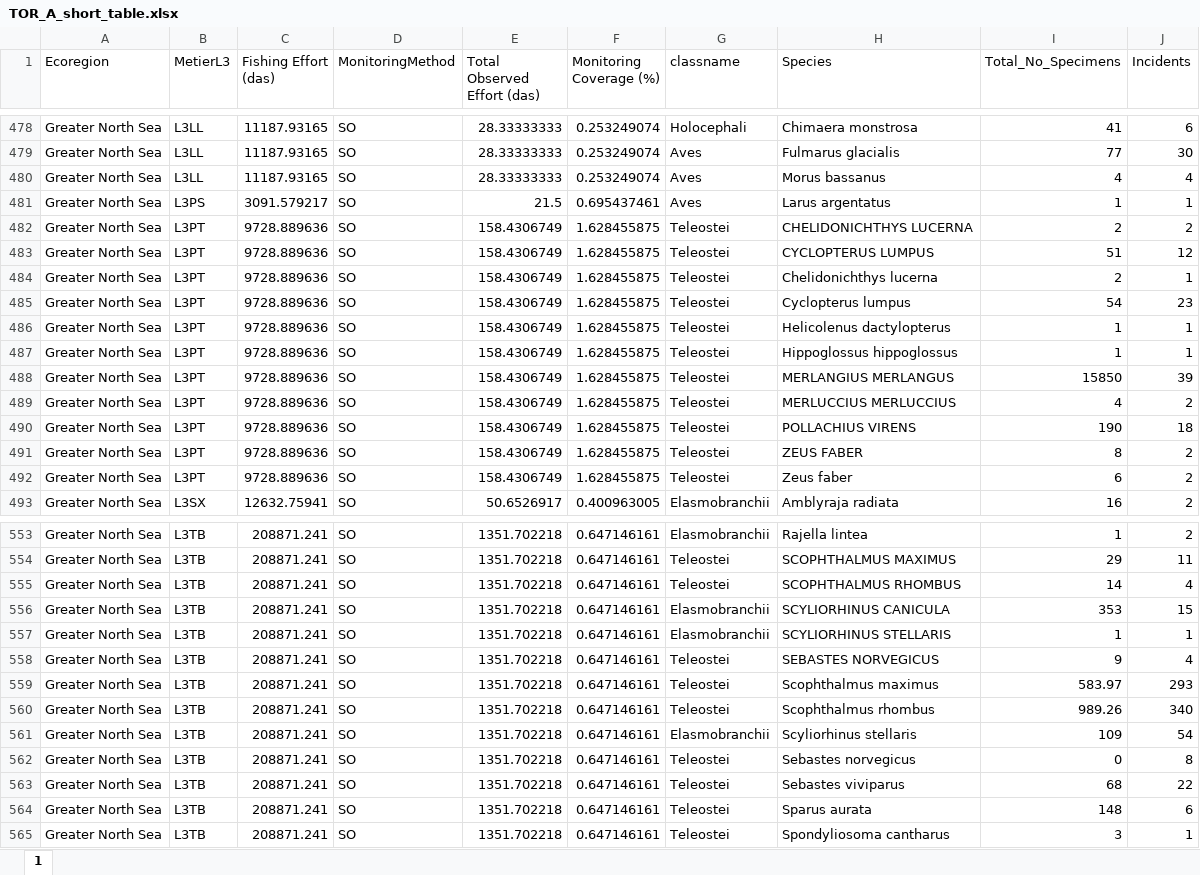
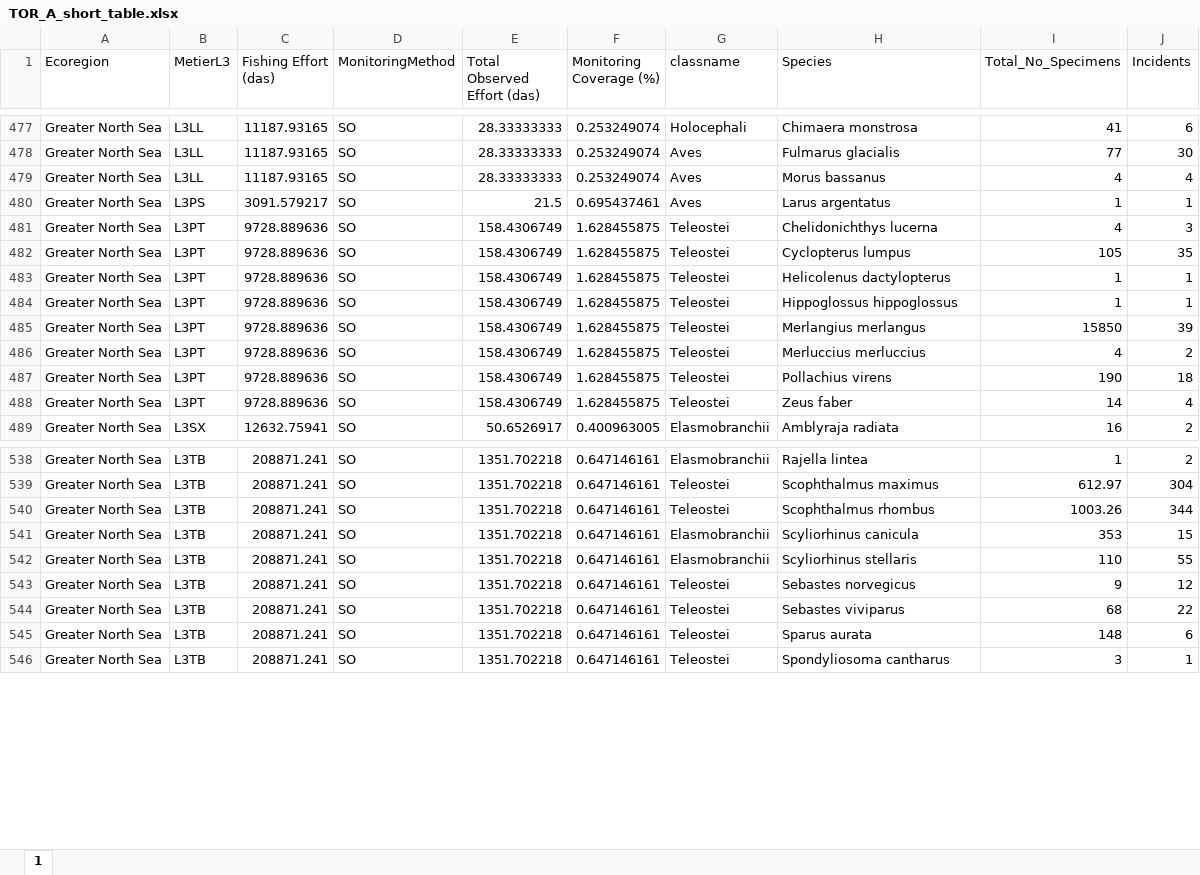
Before and after one commit to ices-eg/wg_WGBYC, an Excel workbook: 2023/WGBYC2TAF/output/TOR_A_short_table.xlsx, sheet 1, drawn as a sheet; only a part is shown, gaps mark what is left out; values as stored, in another font and other column widths than the file's, no borders; removed rows and columns are numbered as before the commit, all else as after; the diff covers the shown part only; the diff names each change by its address in the sheet, - before the commit and + after, or states it on an @@ line.

```diff
--- a/2023/WGBYC2TAF/output/TOR_A_short_table.xlsx (sheet 1)
+++ b/2023/WGBYC2TAF/output/TOR_A_short_table.xlsx (sheet 1)
-row 482: Greater North Sea | L3PT | 9728.889636 | SO | 158.4306749 | 1.628455875 | Teleostei | CHELIDONICHTHYS LUCERNA | 2 | 2
-row 483: Greater North Sea | L3PT | 9728.889636 | SO | 158.4306749 | 1.628455875 | Teleostei | CYCLOPTERUS LUMPUS | 51 | 12
-I481 (Total_No_Specimens): 2
+I481 (Total_No_Specimens): 4
-J481 (Incidents): 1
+J481 (Incidents): 3
-I482 (Total_No_Specimens): 54
+I482 (Total_No_Specimens): 105
-J482 (Incidents): 23
+J482 (Incidents): 35
-H485 (Species): MERLANGIUS MERLANGUS
+H485 (Species): Merlangius merlangus
-H486 (Species): MERLUCCIUS MERLUCCIUS
+H486 (Species): Merluccius merluccius
-H487 (Species): POLLACHIUS VIRENS
+H487 (Species): Pollachius virens
-row 491: Greater North Sea | L3PT | 9728.889636 | SO | 158.4306749 | 1.628455875 | Teleostei | ZEUS FABER | 8 | 2
-I488 (Total_No_Specimens): 6
+I488 (Total_No_Specimens): 14
-J488 (Incidents): 2
+J488 (Incidents): 4
-H539 (Species): SCOPHTHALMUS MAXIMUS
+H539 (Species): Scophthalmus maximus
-I539 (Total_No_Specimens): 29
+I539 (Total_No_Specimens): 612.97
-J539 (Incidents): 11
+J539 (Incidents): 304
-H540 (Species): SCOPHTHALMUS RHOMBUS
+H540 (Species): Scophthalmus rhombus
-I540 (Total_No_Specimens): 14
+I540 (Total_No_Specimens): 1003.26
-J540 (Incidents): 4
+J540 (Incidents): 344
-H541 (Species): SCYLIORHINUS CANICULA
+H541 (Species): Scyliorhinus canicula
-row 557: Greater North Sea | L3TB | 208871.241 | SO | 1351.702218 | 0.647146161 | Elasmobranchii | SCYLIORHINUS STELLARIS | 1 | 1
-row 558: Greater North Sea | L3TB | 208871.241 | SO | 1351.702218 | 0.647146161 | Teleostei | SEBASTES NORVEGICUS | 9 | 4
-row 559: Greater North Sea | L3TB | 208871.241 | SO | 1351.702218 | 0.647146161 | Teleostei | Scophthalmus maximus | 583.97 | 293
-row 560: Greater North Sea | L3TB | 208871.241 | SO | 1351.702218 | 0.647146161 | Teleostei | Scophthalmus rhombus | 989.26 | 340
-I542 (Total_No_Specimens): 109
+I542 (Total_No_Specimens): 110
-J542 (Incidents): 54
+J542 (Incidents): 55
-I543 (Total_No_Specimens): 0
+I543 (Total_No_Specimens): 9
-J543 (Incidents): 8
+J543 (Incidents): 12
```
Also changed, not shown: 4 added rows, 17 removed rows and 74 edited cells elsewhere in this sheet, 2023/WGBYC2TAF/output/TOR_A_long_table.xlsx, 7 other files.
